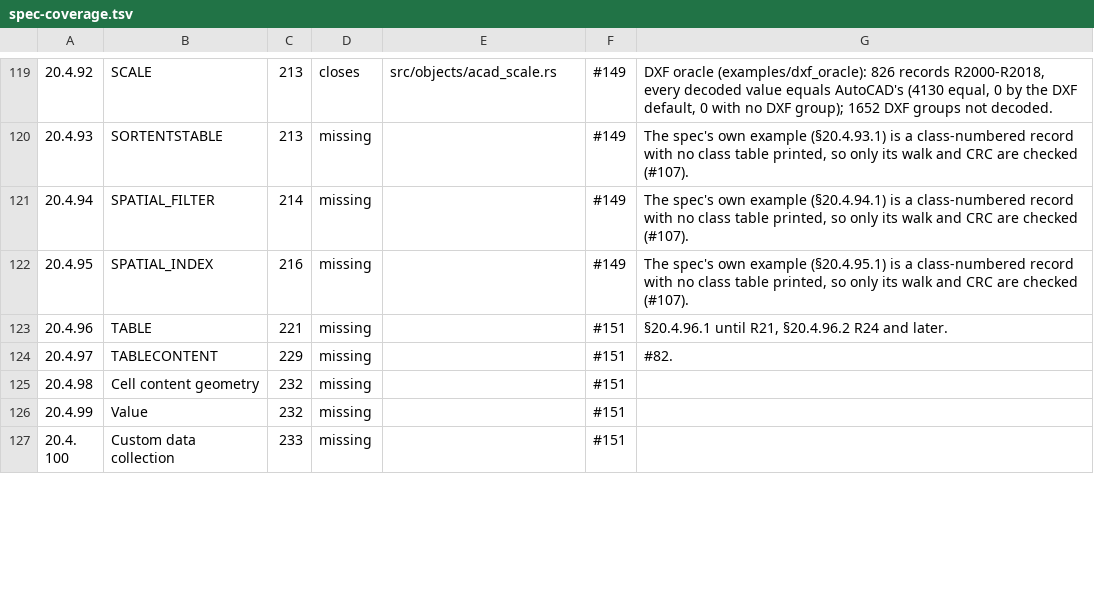
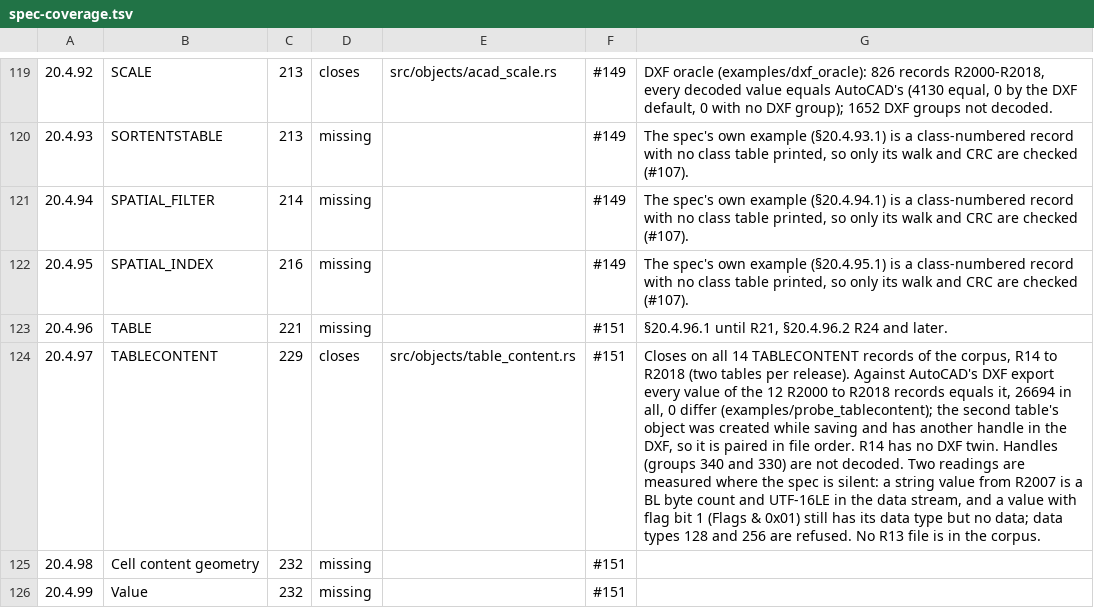
Before and after one commit to DrunkOnJava/dwg-rs, a TSV file: docs/data/spec-coverage.tsv, drawn as a sheet; only a part is shown, gaps mark what is left out; the shorter side is filled out with more unchanged rows; the diff names each change by its address in the sheet, - before the commit and + after, or states it on an @@ line.

Commit message:
feat(objects): decode TABLECONTENT from §20.4.97 (#151)
The cells of a table and what they hold are a name and description, the
columns, the rows and per row the cells, per cell its contents (a value, a
field or a block) with an optional content format, then the cell style
overrides of every column, row, cell and the table, the merged ranges and the
table style handle. It had no decoder, so all 14 records of the corpus (two
tables on each of R14 to R2018) were skipped; all 14 close on their
data-stream boundary.

Two readings the spec does not print come from the bits: from R2007 a string
value is a BL byte count and UTF-16LE in the data stream, not a TV; and a
value whose flags have bit 1 set keeps its data type and has no data.

Against AutoCAD's DXF export (R2000 to R2018) all 26694 values of the 12
records with a twin equal it. The second table's object has another handle in
the DXF and is paired in file order.

```diff
--- a/docs/data/spec-coverage.tsv
+++ b/docs/data/spec-coverage.tsv
-D124: missing
+D124: closes
-E124: (empty)
+E124: src/objects/table_content.rs
-G124: #82.
+G124: Closes on all 14 TABLECONTENT records of the corpus, R14 to R2018 (two tables per release). Against AutoCAD's DXF export every value of the 12 R2000 to R2018 records equals it, 26694 in all, 0 differ (examples/probe_tablecontent); the second table's object was created while saving and has another handle in the DXF, so it is paired in file order. R14 has no DXF twin. Handles (groups 340 and 330) are not decoded. Two readings are measured where the spec is silent: a string value from R2007 is a BL byte count and UTF-16LE in the data stream, and a value with flag bit 1 (Flags & 0x01) still has its data type but no data; data types 128 and 256 are refused. No R13 file is in the corpus.
```
Also changed, not shown: tools/corpus/baseline.tsv, 8 other files.
